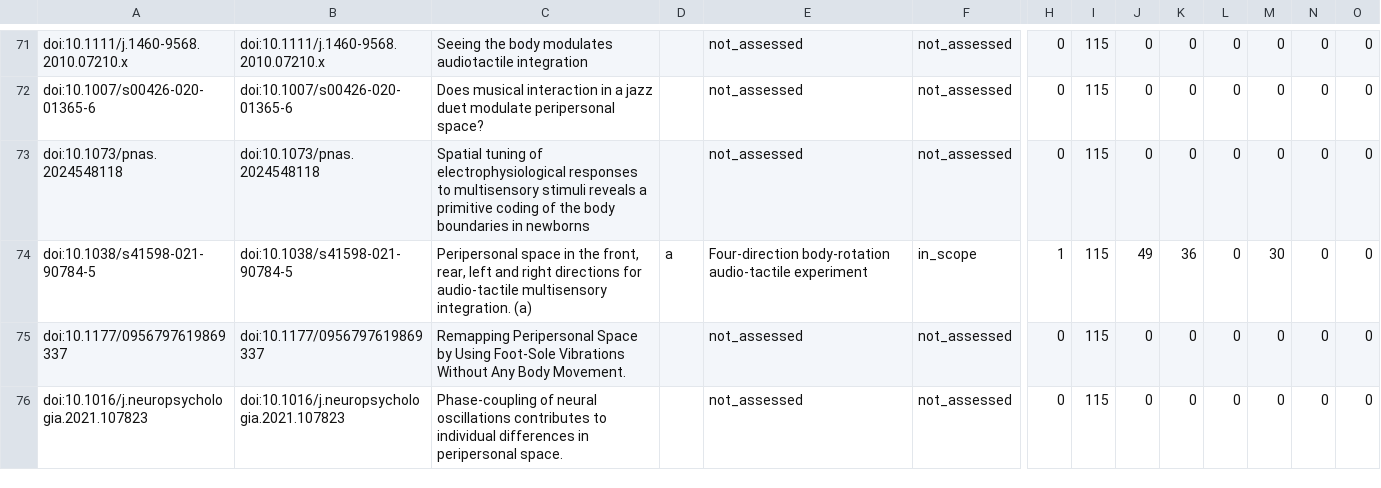
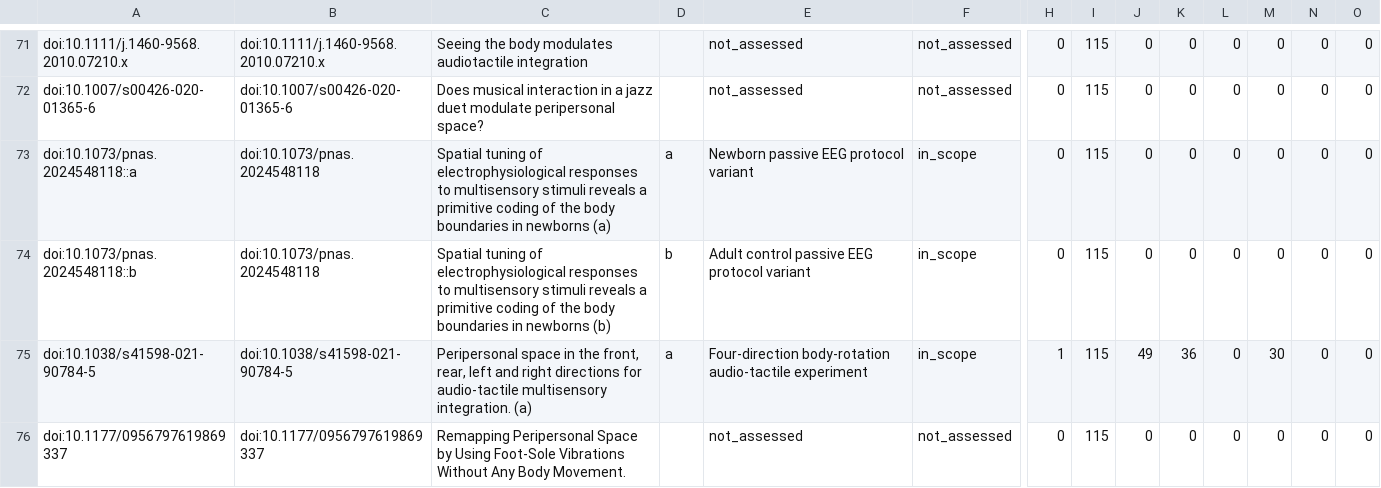
Before and after one commit to GeorgeFejer91/pps-kit, a CSV file: For-AI/research/literature/audiotactile-paper-metadata-audit/publication-parameter-matrix/study_instance_current_toolkit_input_matrix.csv, drawn as a sheet; only a part is shown, gaps mark what is left out; the shorter side is filled out with more unchanged rows; rows hold the shown columns only; the diff names each change by its address in the sheet, - before the commit and + after, or states it on an @@ line.

```diff
--- a/For-AI/research/literature/audiotactile-paper-metadata-audit/publication-parameter-matrix/study_instance_current_toolkit_input_matrix.csv
+++ b/For-AI/research/literature/audiotactile-paper-metadata-audit/publication-parameter-matrix/study_instance_current_toolkit_input_matrix.csv
-A73: doi:10.1073/pnas.2024548118
+A73: doi:10.1073/pnas.2024548118::a
-C73: …in newborns
+C73: …in newborns (a)
-D73: (empty)
+D73: a
-E73: not_assessed
+E73: Newborn passive EEG protocol variant
-F73: not_assessed
+F73: in_scope
+row 74: doi:10.1073/pnas.2024548118::b | doi:10.1073/pnas.2024548118 | Spatial tuning of electrophysiological responses to multisensory stimuli reveals a primitive coding of the body boundaries in newborns (b) | b | Adult control passive EEG protocol variant | in_scope | 0 | 115 | 0 | 0 | 0 | 0 | 0 | 0
```
Also changed, not shown: For-AI/research/literature/audiotactile-paper-metadata-audit/publication-parameter-matrix/parsimonious_contract_review_queue.csv, For-AI/research/literature/audiotactile-paper-metadata-audit/publication-parameter-matrix/study_instance_current_input_review_matrix.csv, 23 other files.
